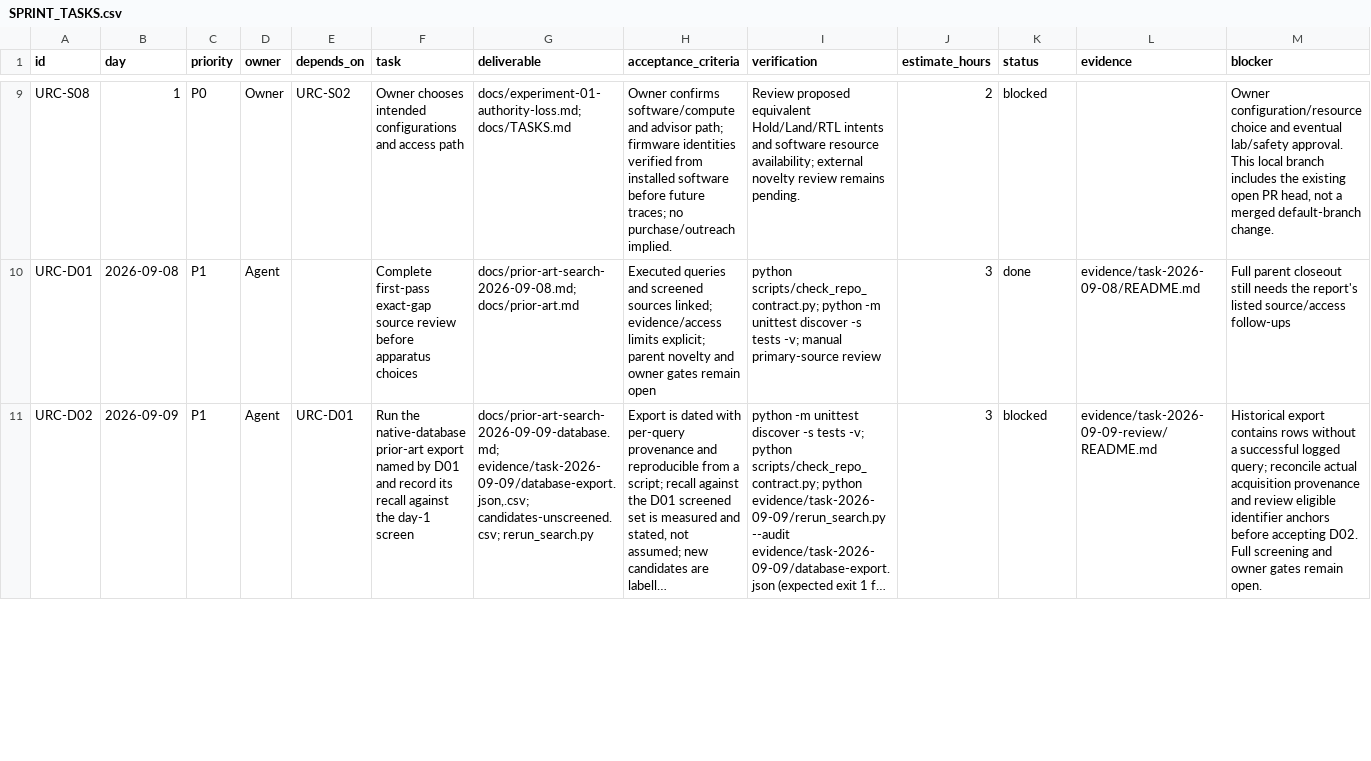
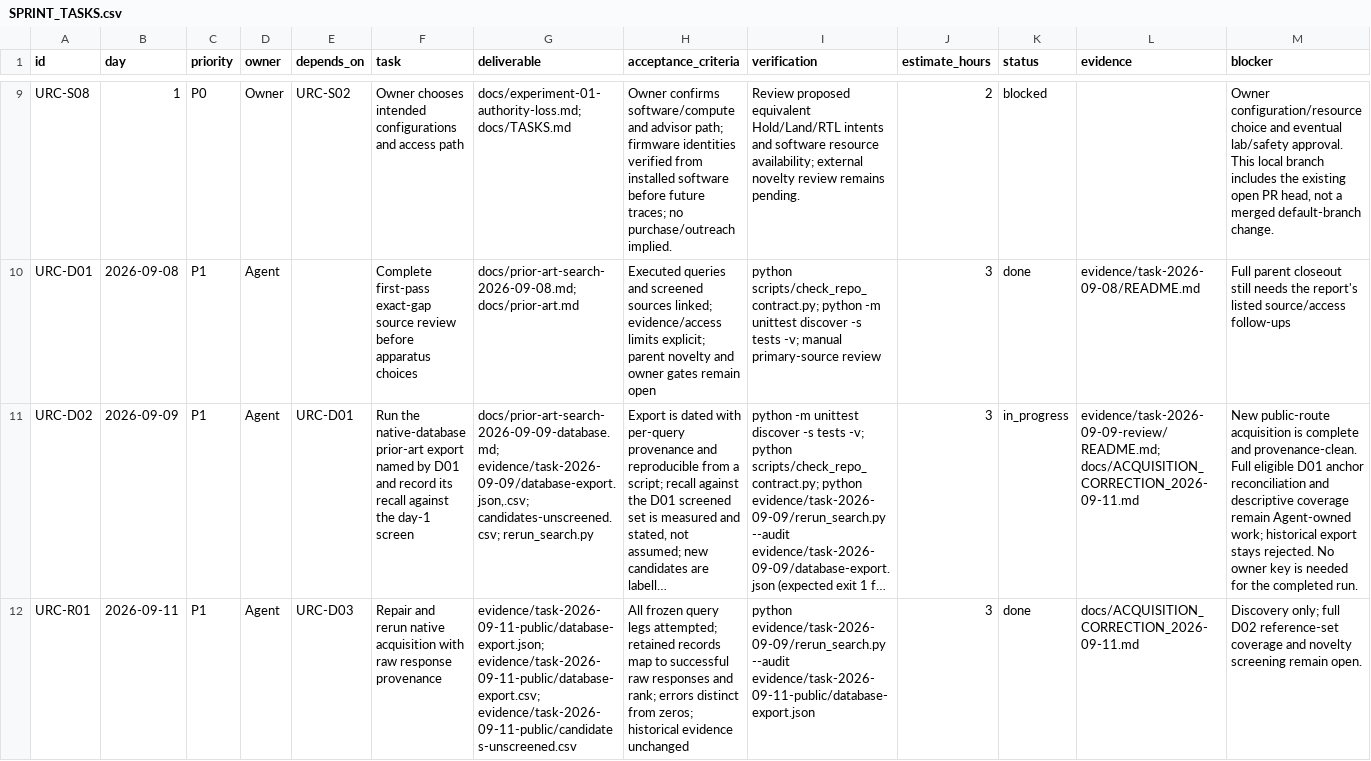
Before and after one commit to 500ft/uav-failsafe-composition, a CSV file: docs/SPRINT_TASKS.csv, drawn as a sheet; only a part is shown, gaps mark what is left out; long unchanged cells end in …; the diff covers the shown part only; the diff names each change by its address in the sheet, - before the commit and + after, or states it on an @@ line.

Commit message:
fix: retain clean acquisition results and explicit remaining review work

```diff
--- a/docs/SPRINT_TASKS.csv
+++ b/docs/SPRINT_TASKS.csv
-K11 (status): blocked
+K11 (status): in_progress
-L11 (evidence): evidence/task-2026-09-09-review/README.md
+L11 (evidence): evidence/task-2026-09-09-review/README.md; docs/ACQUISITION_CORRECTION_2026-09-11.md
-M11 (blocker): Historical export contains rows without a successful logged query; reconcile actual acquisition provenance and review eligible identifier anchors before accepting D02. Full screening and owner gates remain open.
+M11 (blocker): New public-route acquisition is complete and provenance-clean. Full eligible D01 anchor reconciliation and descriptive coverage remain Agent-owned work; historical export stays rejected. No owner key is needed for the completed run.
+row 12: URC-R01 | 2026-09-11 | P1 | Agent | URC-D03 | Repair and rerun native acquisition with raw response provenance | evidence/task-2026-09-11-public/database-export.json; evidence/task-2026-09-11-public/database-export.csv; evidence/task-2026-09-11-public/candidates-unscreened.csv | All frozen query legs attempted; retained records map to successful raw responses and rank; errors distinct from zeros; historical evidence unchanged | python evidence/task-2026-09-09/rerun_search.py --audit evidence/task-2026-09-11-public/database-export.json | 3 | done | docs/ACQUISITION_CORRECTION_2026-09-11.md | Discovery only; full D02 reference-set coverage and novelty screening remain open.
```
Also changed, not shown: 1 added row elsewhere in this file, 15 other files.
